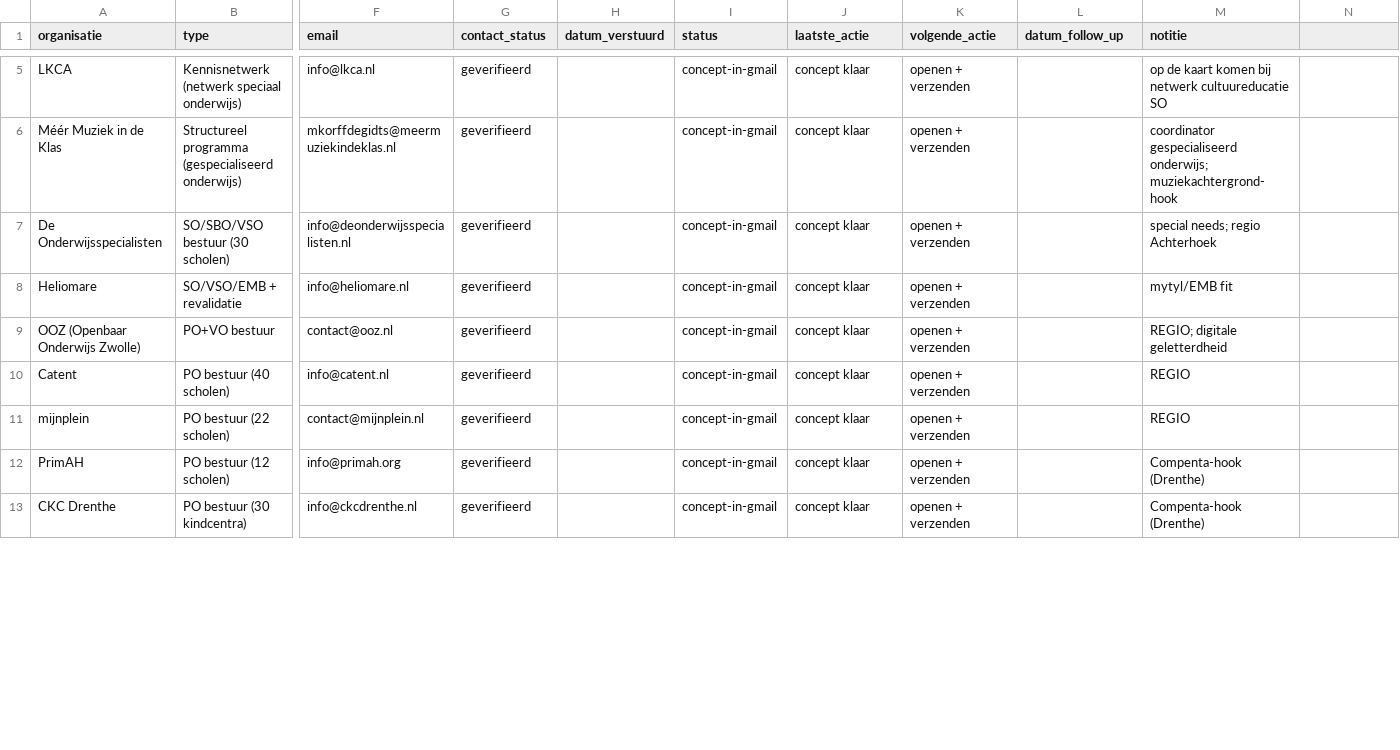
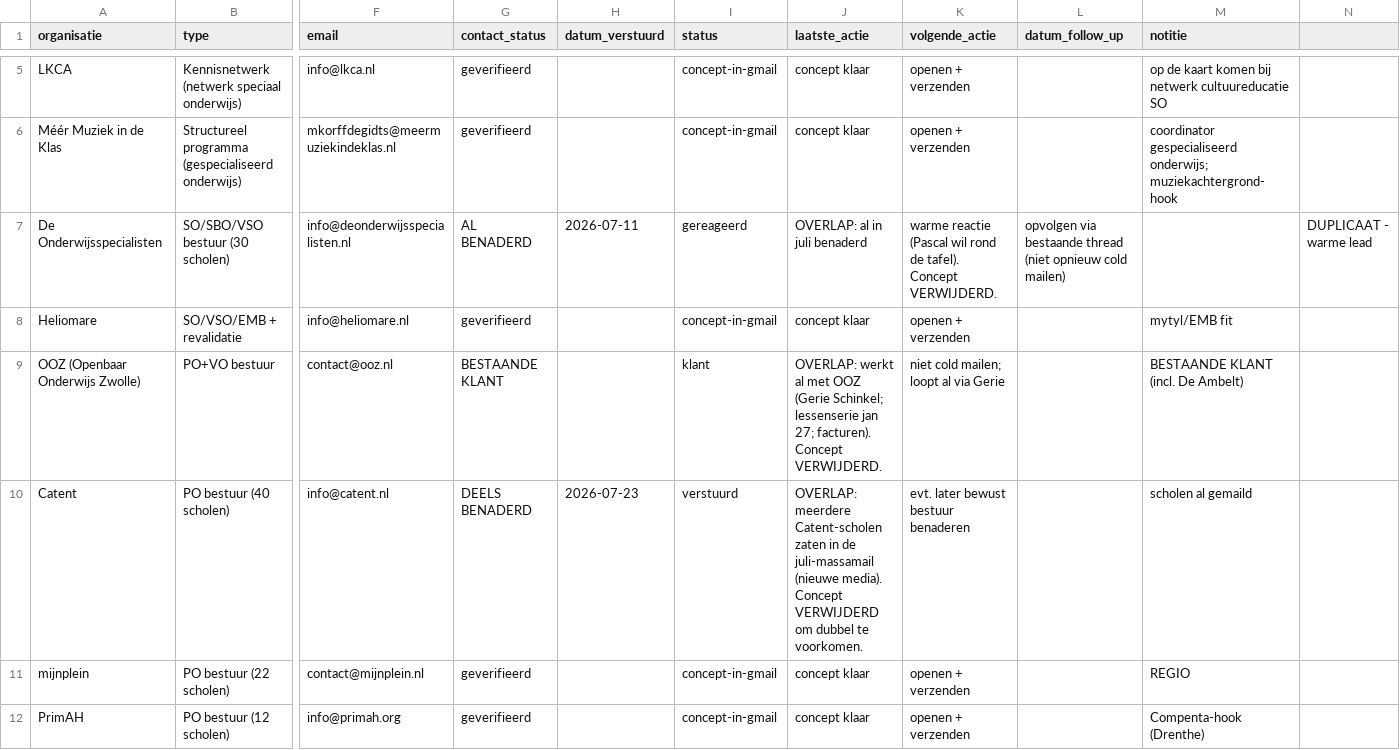
Before and after one commit to Herobot-klassenassistent/STORMSTUDIO, a CSV file: outreach/subsidie-scholen/leads-tracker.csv, drawn as a sheet; only a part is shown, gaps mark what is left out; the shorter side is filled out with more unchanged rows; the diff covers the shown part only; the diff names each change by its address in the sheet, - before the commit and + after, or states it on an @@ line.

```diff
--- a/outreach/subsidie-scholen/leads-tracker.csv
+++ b/outreach/subsidie-scholen/leads-tracker.csv
-G7 (contact_status): geverifieerd
+G7 (contact_status): AL BENADERD
-H7 (datum_verstuurd): (empty)
+H7 (datum_verstuurd): 2026-07-11
-I7 (status): concept-in-gmail
+I7 (status): gereageerd
-J7 (laatste_actie): concept klaar
+J7 (laatste_actie): OVERLAP: al in juli benaderd
-K7 (volgende_actie): openen + verzenden
+K7 (volgende_actie): warme reactie (Pascal wil rond de tafel). Concept VERWIJDERD.
-L7 (datum_follow_up): (empty)
+L7 (datum_follow_up): opvolgen via bestaande thread (niet opnieuw cold mailen)
-M7 (notitie): special needs; regio Achterhoek
+M7 (notitie): (empty)
-N7: (empty)
+N7: DUPLICAAT - warme lead
-G9 (contact_status): geverifieerd
+G9 (contact_status): BESTAANDE KLANT
-I9 (status): concept-in-gmail
+I9 (status): klant
-J9 (laatste_actie): concept klaar
+J9 (laatste_actie): OVERLAP: werkt al met OOZ (Gerie Schinkel; lessenserie jan 27; facturen). Concept VERWIJDERD.
-K9 (volgende_actie): openen + verzenden
+K9 (volgende_actie): niet cold mailen; loopt al via Gerie
-M9 (notitie): REGIO; digitale geletterdheid
+M9 (notitie): BESTAANDE KLANT (incl. De Ambelt)
-G10 (contact_status): geverifieerd
+G10 (contact_status): DEELS BENADERD
-H10 (datum_verstuurd): (empty)
+H10 (datum_verstuurd): 2026-07-23
-I10 (status): concept-in-gmail
+I10 (status): verstuurd
-J10 (laatste_actie): concept klaar
+J10 (laatste_actie): OVERLAP: meerdere Catent-scholen zaten in de juli-massamail (nieuwe media). Concept VERWIJDERD om dubbel te voorkomen.
-K10 (volgende_actie): openen + verzenden
+K10 (volgende_actie): evt. later bewust bestuur benaderen
-M10 (notitie): REGIO
+M10 (notitie): scholen al gemaild
```
Also changed, not shown: 6 edited cells elsewhere in this file.
